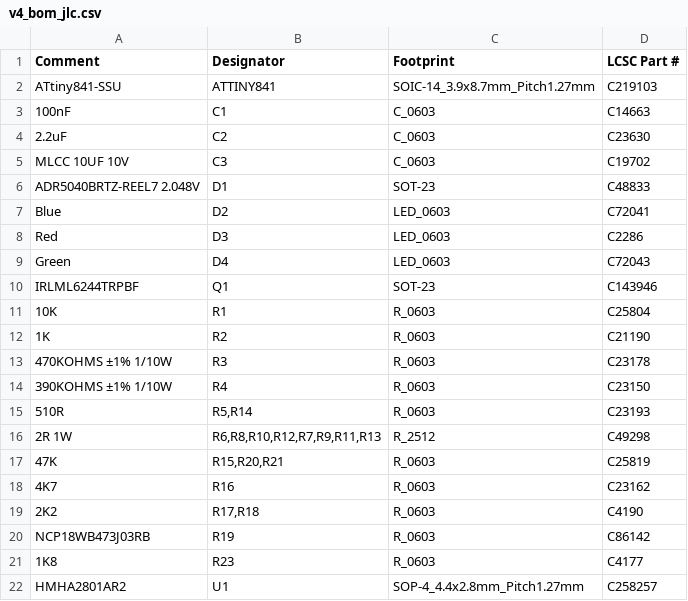
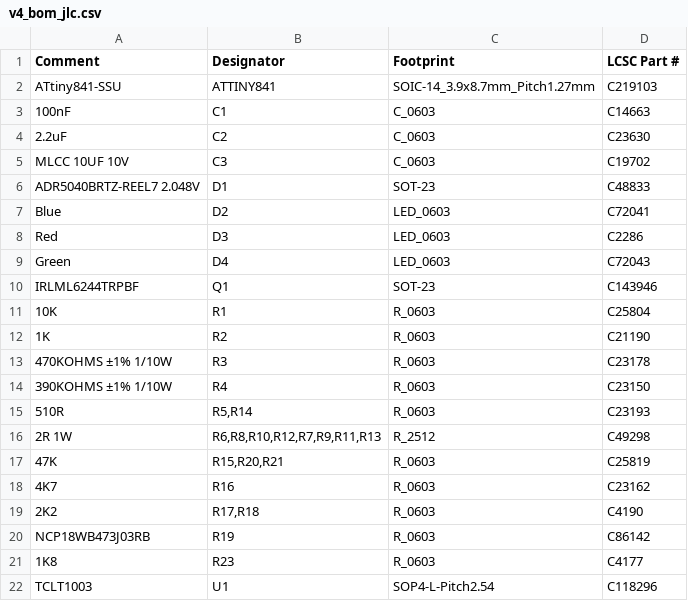
Before and after one commit to stuartpittaway/diyBMSv4, a CSV file: Circuit/v4_bom_jlc.csv, drawn as a sheet; removed rows and columns are numbered as before the commit, all else as after; the diff names each change by its address in the sheet, - before the commit and + after, or states it on an @@ line.

```diff
--- a/Circuit/v4_bom_jlc.csv
+++ b/Circuit/v4_bom_jlc.csv
-row 22: HMHA2801AR2 | U1 | SOP-4_4.4x2.8mm_Pitch1.27mm | C258257
+row 22: TCLT1003 | U1 | SOP4-L-Pitch2.54 | C118296
```
Also changed, not shown: Circuit/gerber/v4-all-pos.csv, Circuit/v4.csv, 24 other files.
